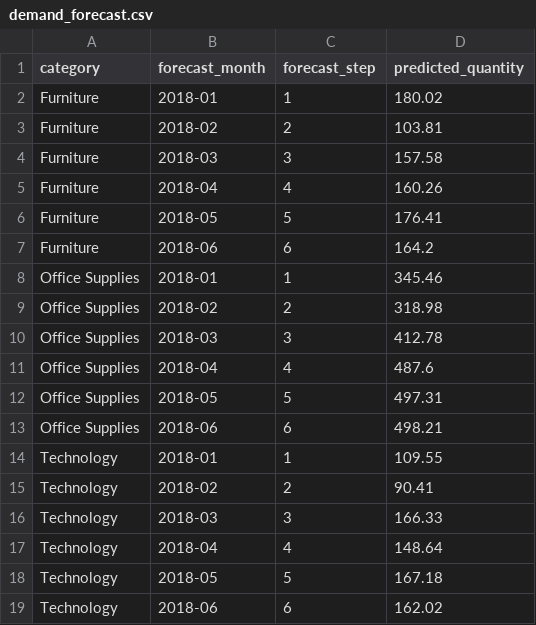
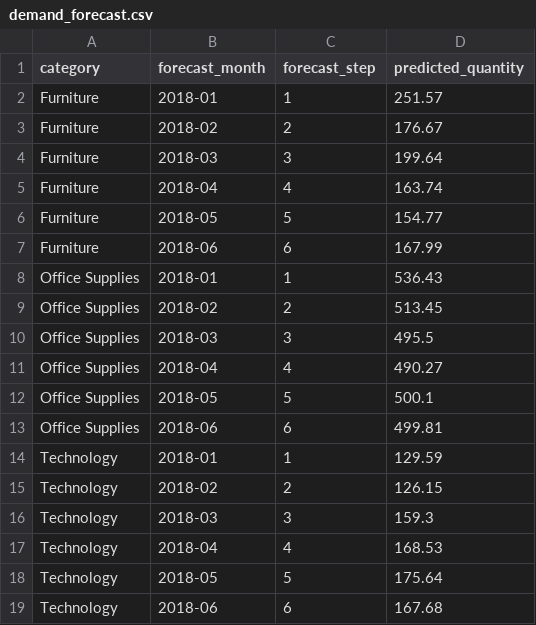
Before and after one commit to Zahra-ziaee/retail-demand-forecasting, a CSV file: results/demand_forecast.csv, drawn as a sheet.

```diff
--- a/results/demand_forecast.csv
+++ b/results/demand_forecast.csv
@@ -1,19 +1,19 @@
 category,forecast_month,forecast_step,predicted_quantity
-Furniture,2018-01,1,180.02
-Furniture,2018-02,2,103.81
-Furniture,2018-03,3,157.58
-Furniture,2018-04,4,160.26
-Furniture,2018-05,5,176.41
-Furniture,2018-06,6,164.2
-Office Supplies,2018-01,1,345.46
-Office Supplies,2018-02,2,318.98
-Office Supplies,2018-03,3,412.78
-Office Supplies,2018-04,4,487.6
-Office Supplies,2018-05,5,497.31
-Office Supplies,2018-06,6,498.21
-Technology,2018-01,1,109.55
-Technology,2018-02,2,90.41
-Technology,2018-03,3,166.33
-Technology,2018-04,4,148.64
-Technology,2018-05,5,167.18
-Technology,2018-06,6,162.02
+Furniture,2018-01,1,251.57
+Furniture,2018-02,2,176.67
+Furniture,2018-03,3,199.64
+Furniture,2018-04,4,163.74
+Furniture,2018-05,5,154.77
+Furniture,2018-06,6,167.99
+Office Supplies,2018-01,1,536.43
+Office Supplies,2018-02,2,513.45
+Office Supplies,2018-03,3,495.5
+Office Supplies,2018-04,4,490.27
+Office Supplies,2018-05,5,500.1
+Office Supplies,2018-06,6,499.81
+Technology,2018-01,1,129.59
+Technology,2018-02,2,126.15
+Technology,2018-03,3,159.3
+Technology,2018-04,4,168.53
+Technology,2018-05,5,175.64
+Technology,2018-06,6,167.68
```
Also changed, not shown: results/forecast_metrics.csv, results/inventory_recommendations.csv, 24 other files.
